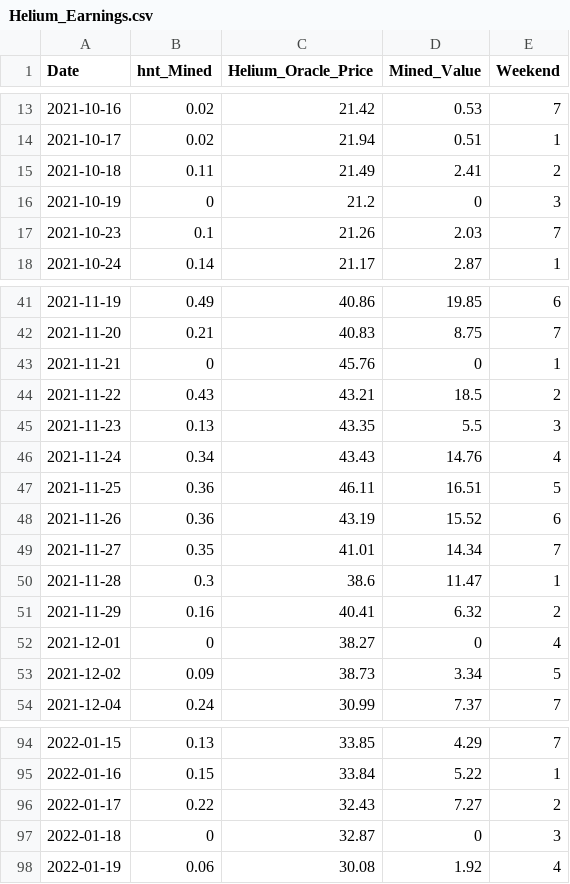
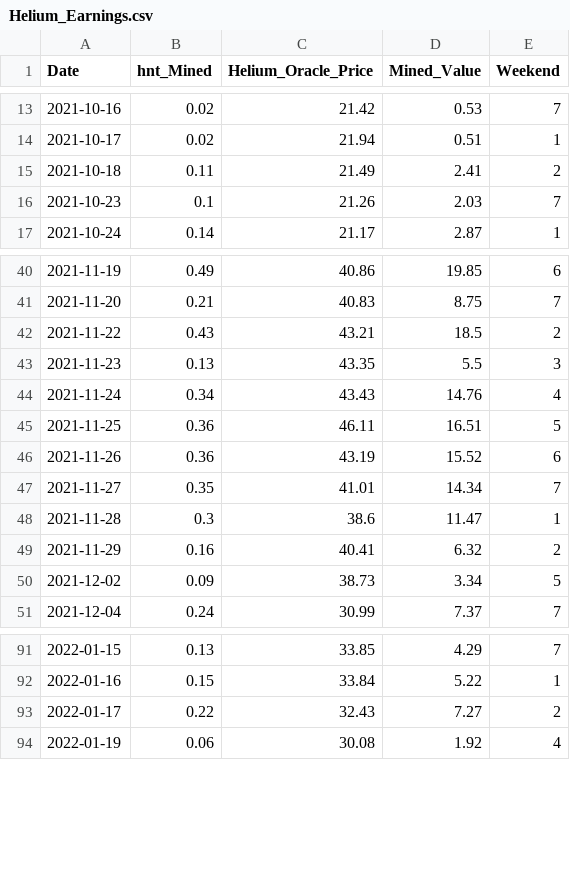
Before and after one commit to NMcVayZag/Helium-Project, a CSV file: Helium_Earnings.csv, drawn as a sheet; only a part is shown, gaps mark what is left out.

Commit message:
update

```diff
--- a/Helium_Earnings.csv
+++ b/Helium_Earnings.csv
@@ -15,3 +15,2 @@
 2021-10-18,0.11,21.49,2.41,2
-2021-10-19,0,21.2,0,3
 2021-10-23,0.1,21.26,2.03,7
@@ -42,3 +41,2 @@
 2021-11-20,0.21,40.83,8.75,7
-2021-11-21,0,45.76,0,1
 2021-11-22,0.43,43.21,18.5,2
@@ -51,3 +49,2 @@
 2021-11-29,0.16,40.41,6.32,2
-2021-12-01,0,38.27,0,4
 2021-12-02,0.09,38.73,3.34,5
@@ -96,3 +93,2 @@
 2022-01-17,0.22,32.43,7.27,2
-2022-01-18,0,32.87,0,3
 2022-01-19,0.06,30.08,1.92,4
```
